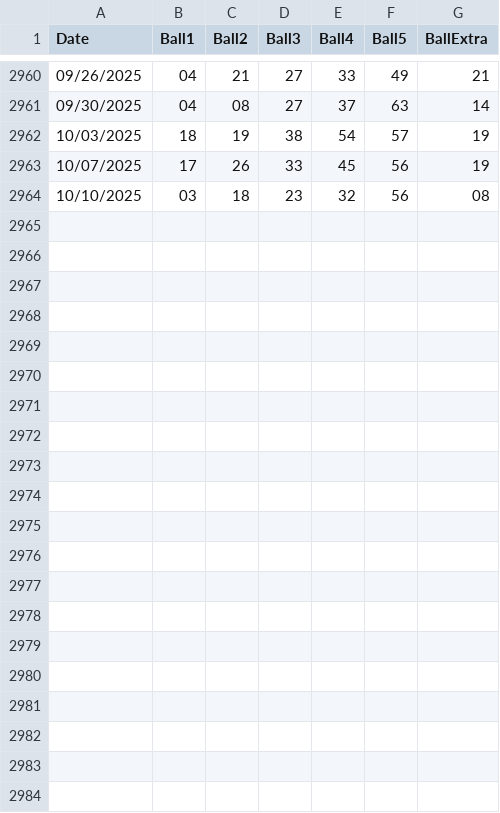
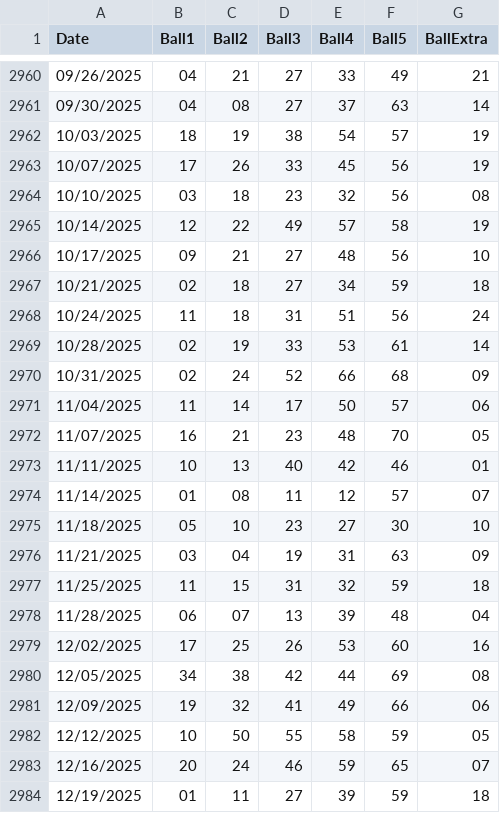
Before and after one commit to Sageth/LotteryML, a CSV file: Megamillions/source/megamillions.csv, drawn as a sheet; only a part is shown, gaps mark what is left out.

Commit message:
Update MegaMillions winning numbers

```diff
--- a/Megamillions/source/megamillions.csv
+++ b/Megamillions/source/megamillions.csv
@@ -2964 +2964,21 @@ Date,Ball1,Ball2,Ball3,Ball4,Ball5,BallExtra
 10/10/2025,03,18,23,32,56,08
+10/14/2025,12,22,49,57,58,19
+10/17/2025,09,21,27,48,56,10
+10/21/2025,02,18,27,34,59,18
+10/24/2025,11,18,31,51,56,24
+10/28/2025,02,19,33,53,61,14
+10/31/2025,02,24,52,66,68,09
+11/04/2025,11,14,17,50,57,06
+11/07/2025,16,21,23,48,70,05
+11/11/2025,10,13,40,42,46,01
+11/14/2025,01,08,11,12,57,07
+11/18/2025,05,10,23,27,30,10
+11/21/2025,03,04,19,31,63,09
+11/25/2025,11,15,31,32,59,18
+11/28/2025,06,07,13,39,48,04
+12/02/2025,17,25,26,53,60,16
+12/05/2025,34,38,42,44,69,08
+12/09/2025,19,32,41,49,66,06
+12/12/2025,10,50,55,58,59,05
+12/16/2025,20,24,46,59,65,07
+12/19/2025,01,11,27,39,59,18
```
